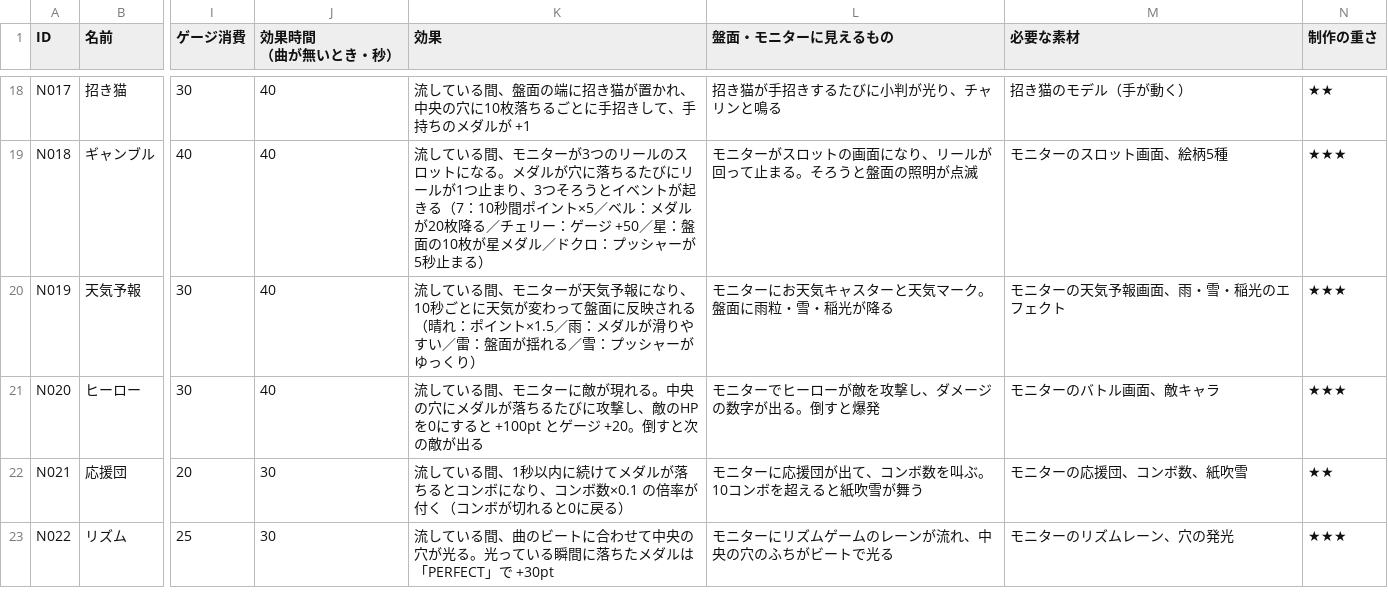
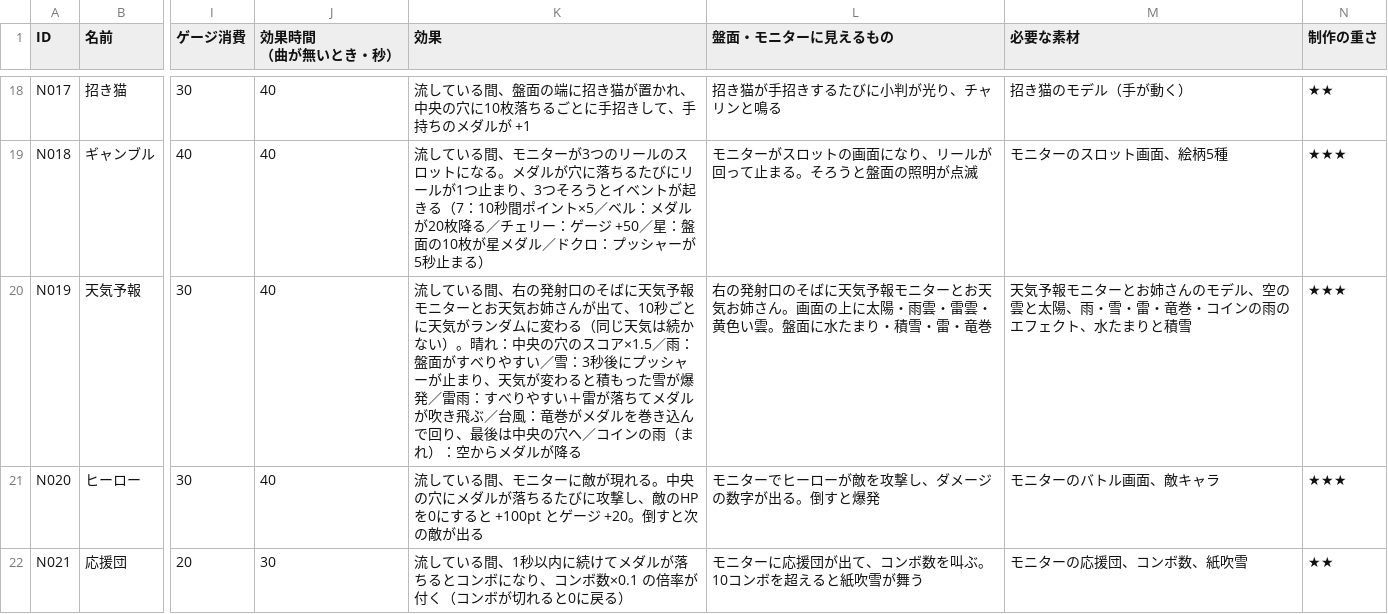
Before and after one commit to MiyamotoooooO/CoinGame, a CSV file: Assets/Resources/RecordData.csv, drawn as a sheet; only a part is shown, gaps mark what is left out; the shorter side is filled out with more unchanged rows; the diff names each change by its address in the sheet, - before the commit and + after, or states it on an @@ line.

```diff
--- a/Assets/Resources/RecordData.csv
+++ b/Assets/Resources/RecordData.csv
-K20 (効果): …いる間、モニターが天気予報になり、10秒ごとに天気が変わって盤面に反映される（晴れ：ポイント×1.5／雨：メダルが滑りやすい／雷：盤面が揺れる／雪：プッシャーがゆっくり）
+K20 (効果): …いる間、右の発射口のそばに天気予報モニターとお天気お姉さんが出て、10秒ごとに天気がランダムに変わる（同じ天気は続かない）。晴れ：中央の穴のスコア×1.5／雨：盤面がすべりやすい／雪：3秒後にプッシャーが止まり、天気が変わると積もった雪が爆発／雷雨：すべりやすい＋雷が落ちてメダルが吹き飛ぶ／台風：竜巻がメダルを巻き込んで回り、最後は中央の穴へ／コインの雨（まれ）：空からメダルが降る
-L20 (盤面・モニターに見えるもの): モニターにお天気キャスターと天気マーク。盤面に雨粒・雪・稲光が降る
+L20 (盤面・モニターに見えるもの): 右の発射口のそばに天気予報モニターとお天気お姉さん。画面の上に太陽・雨雲・雷雲・黄色い雲。盤面に水たまり・積雪・雷・竜巻
-M20 (必要な素材): モニターの天気予報画面、雨・雪・稲光のエフェクト
+M20 (必要な素材): 天気予報モニターとお姉さんのモデル、空の雲と太陽、雨・雪・雷・竜巻・コインの雨のエフェクト、水たまりと積雪
```
Also changed, not shown: 1 other file.
